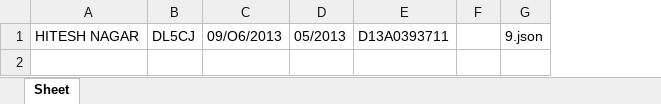
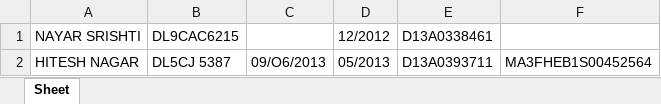
Before and after one commit to Nirmal2000/VisionAPI, an Excel workbook: license.xlsx, sheet Sheet, drawn as a sheet; values as stored, in another font and other column widths than the file's, no borders; removed rows and columns are numbered as before the commit, all else as after; the diff names each change by its address in the sheet, - before the commit and + after, or states it on an @@ line.

```diff
--- a/license.xlsx (sheet Sheet)
+++ b/license.xlsx (sheet Sheet)
-column B, row 1: DL5CJ
+column B, row 2: DL5CJ 5387
-column F, empty
-column G, row 1: 9.json
+column F, row 2: MA3FHEB1S00452564
+row 1: NAYAR SRISHTI | DL9CAC6215 |  | 12/2012 | D13A0338461
```
Also changed, not shown: 2 other files.
